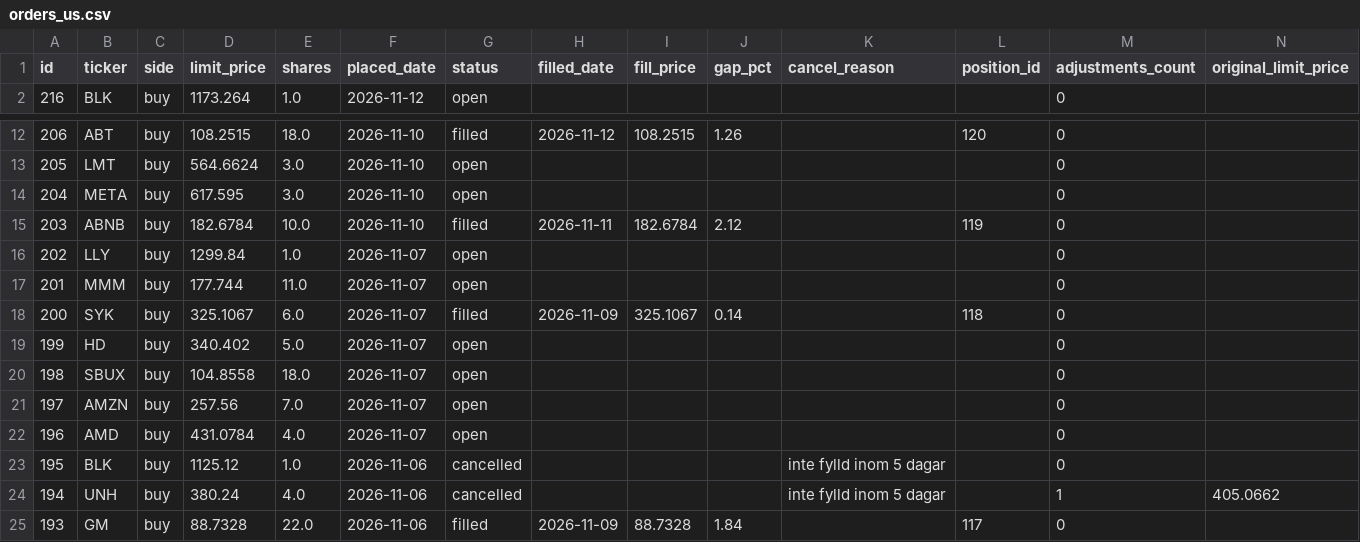
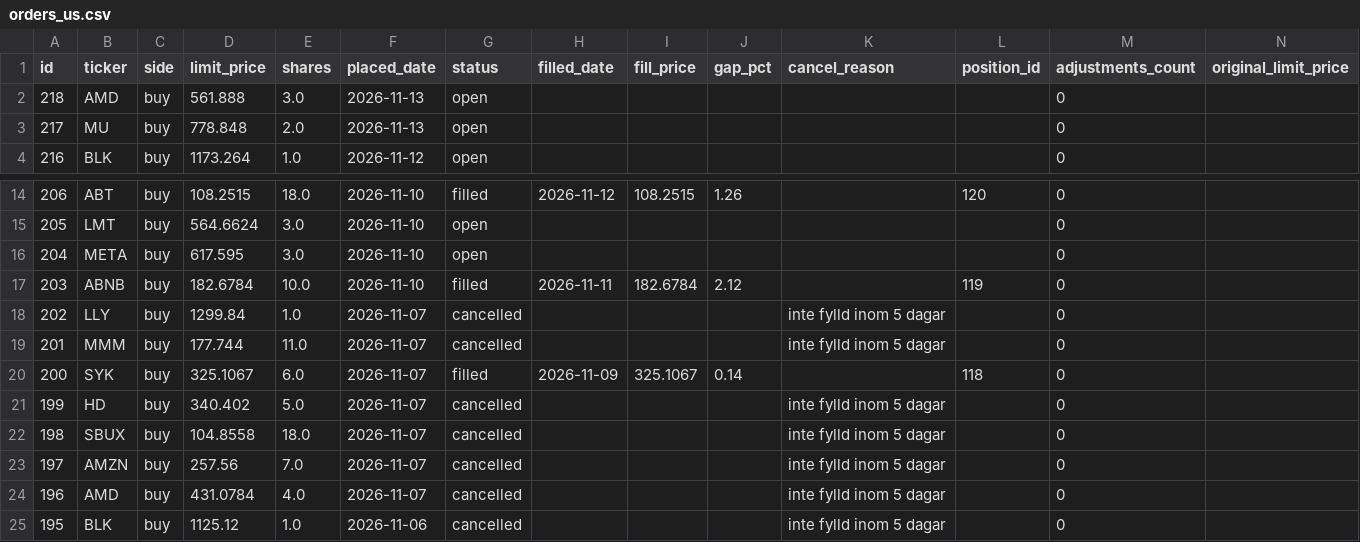
Before and after one commit to benjaminneilan16/small-cap, a CSV file: reports/orders_us.csv, drawn as a sheet; only a part is shown, gaps mark what is left out; the shorter side is filled out with more unchanged rows.

```diff
--- a/reports/orders_us.csv
+++ b/reports/orders_us.csv
@@ -1,2 +1,4 @@
 id,ticker,side,limit_price,shares,placed_date,status,filled_date,fill_price,gap_pct,cancel_reason,position_id,adjustments_count,original_limit_price
+218,AMD,buy,561.888,3.0,2026-11-13,open,,,,,,0,
+217,MU,buy,778.848,2.0,2026-11-13,open,,,,,,0,
 216,BLK,buy,1173.264,1.0,2026-11-12,open,,,,,,0,
@@ -15,9 +17,9 @@ id,ticker,side,limit_price,shares,placed_date,status,filled_date,fill_price,gap_
 203,ABNB,buy,182.6784,10.0,2026-11-10,filled,2026-11-11,182.6784,2.12,,119,0,
-202,LLY,buy,1299.84,1.0,2026-11-07,open,,,,,,0,
-201,MMM,buy,177.744,11.0,2026-11-07,open,,,,,,0,
+202,LLY,buy,1299.84,1.0,2026-11-07,cancelled,,,,inte fylld inom 5 dagar,,0,
+201,MMM,buy,177.744,11.0,2026-11-07,cancelled,,,,inte fylld inom 5 dagar,,0,
 200,SYK,buy,325.1067,6.0,2026-11-07,filled,2026-11-09,325.1067,0.14,,118,0,
-199,HD,buy,340.402,5.0,2026-11-07,open,,,,,,0,
-198,SBUX,buy,104.8558,18.0,2026-11-07,open,,,,,,0,
-197,AMZN,buy,257.56,7.0,2026-11-07,open,,,,,,0,
-196,AMD,buy,431.0784,4.0,2026-11-07,open,,,,,,0,
+199,HD,buy,340.402,5.0,2026-11-07,cancelled,,,,inte fylld inom 5 dagar,,0,
+198,SBUX,buy,104.8558,18.0,2026-11-07,cancelled,,,,inte fylld inom 5 dagar,,0,
+197,AMZN,buy,257.56,7.0,2026-11-07,cancelled,,,,inte fylld inom 5 dagar,,0,
+196,AMD,buy,431.0784,4.0,2026-11-07,cancelled,,,,inte fylld inom 5 dagar,,0,
 195,BLK,buy,1125.12,1.0,2026-11-06,cancelled,,,,inte fylld inom 5 dagar,,0,
```
Also changed, not shown: reports/positions_us.csv, 3 other files.
